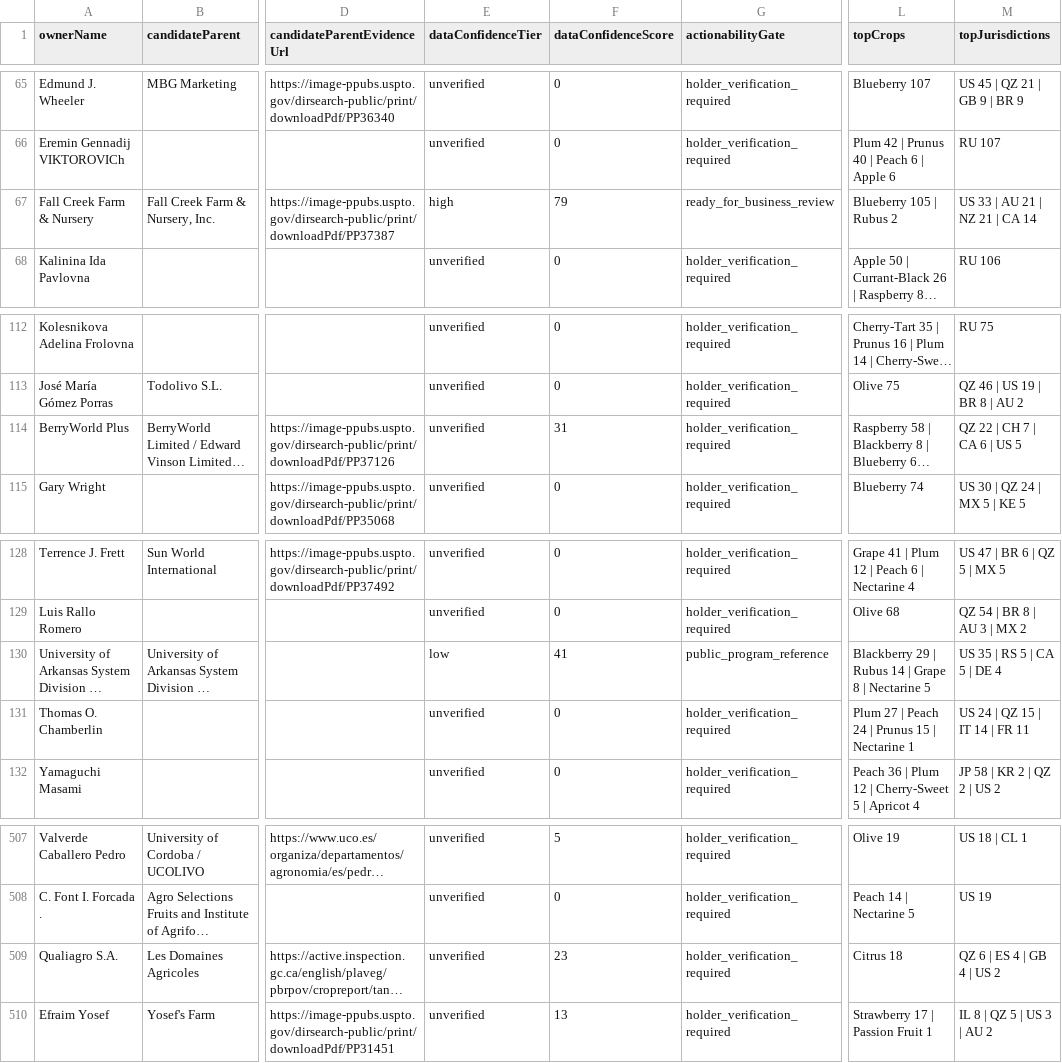
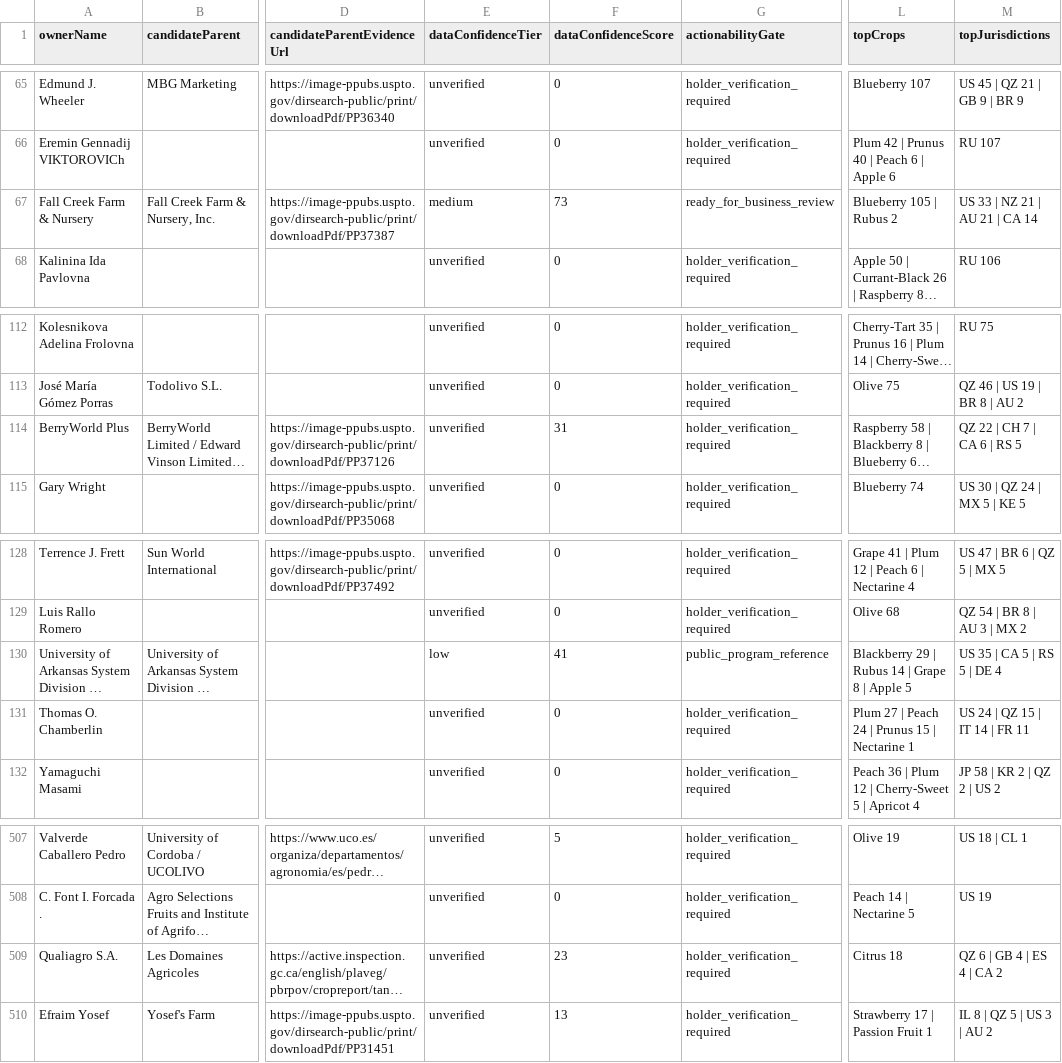
Before and after one commit to henryatkeson/Plant-Patent-Dashboard, a CSV file: data/rollup_review_queue.csv, drawn as a sheet; only a part is shown, gaps mark what is left out; long unchanged cells end in …; the diff names each change by its address in the sheet, - before the commit and + after, or states it on an @@ line.

```diff
--- a/data/rollup_review_queue.csv
+++ b/data/rollup_review_queue.csv
-E67 (dataConfidenceTier): high
+E67 (dataConfidenceTier): medium
-F67 (dataConfidenceScore): 79
+F67 (dataConfidenceScore): 73
-M67 (topJurisdictions): US 33 | AU 21 | NZ 21 | CA 14
+M67 (topJurisdictions): US 33 | NZ 21 | AU 21 | CA 14
-M114 (topJurisdictions): QZ 22 | CH 7 | CA 6 | US 5
+M114 (topJurisdictions): QZ 22 | CH 7 | CA 6 | RS 5
-L130 (topCrops): …8 | Nectarine 5
+L130 (topCrops): …8 | Apple 5
-M130 (topJurisdictions): US 35 | RS 5 | CA 5 | DE 4
+M130 (topJurisdictions): US 35 | CA 5 | RS 5 | DE 4
-M509 (topJurisdictions): QZ 6 | ES 4 | GB 4 | US 2
+M509 (topJurisdictions): QZ 6 | GB 4 | ES 4 | CA 2
```
Also changed, not shown: data/company_site_probe.csv, data/profile_evidence_probe.csv, 12 other files.
